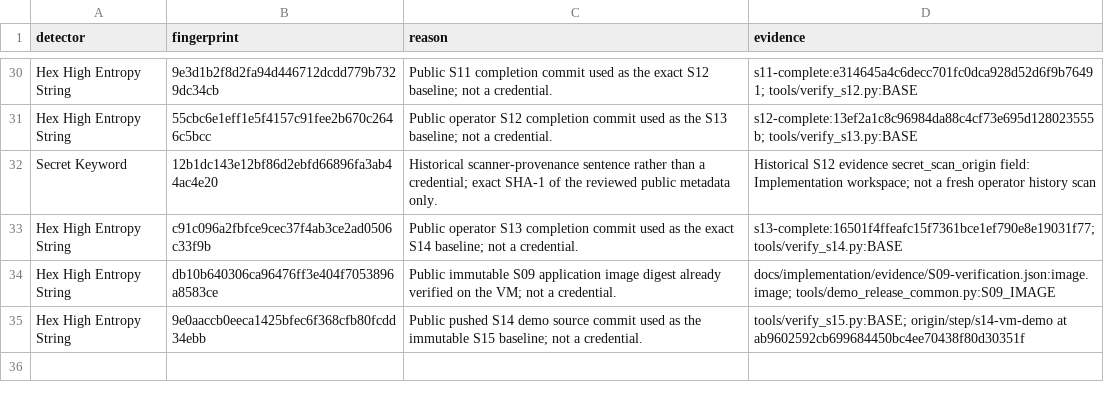
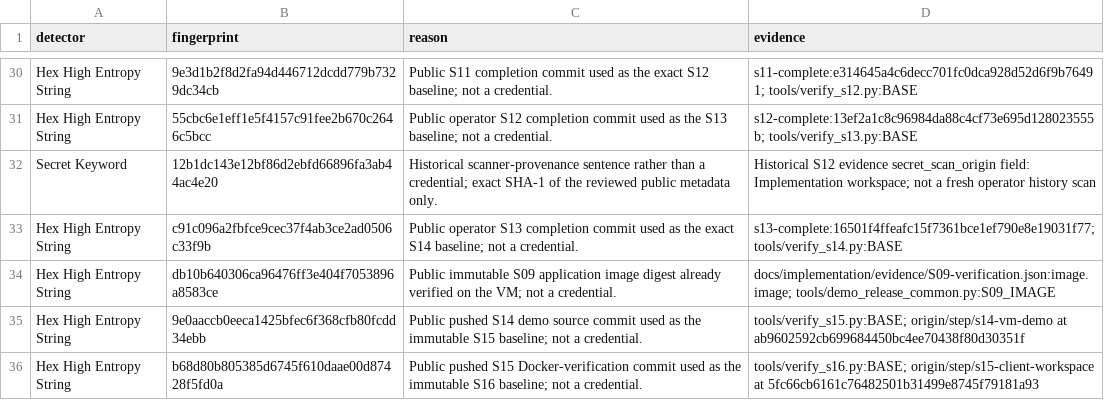
Before and after one commit to vtsakan/accounting_platform, a CSV file: docs/security/secret_scan_allowlist.csv, drawn as a sheet; only a part is shown, gaps mark what is left out; the diff names each change by its address in the sheet, - before the commit and + after, or states it on an @@ line.

```diff
--- a/docs/security/secret_scan_allowlist.csv
+++ b/docs/security/secret_scan_allowlist.csv
+row 36: Hex High Entropy String | b68d80b805385d6745f610daae00d87428f5fd0a | Public pushed S15 Docker-verification commit used as the immutable S16 baseline; not a credential. | tools/verify_s16.py:BASE; origin/step/s15-client-workspace at 5fc66cb6161c76482501b31499e8745f79181a93
```
Also changed, not shown: 16 other files.
